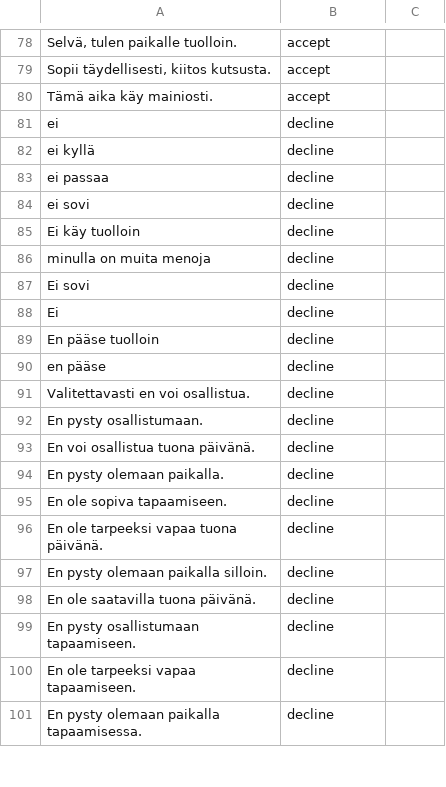
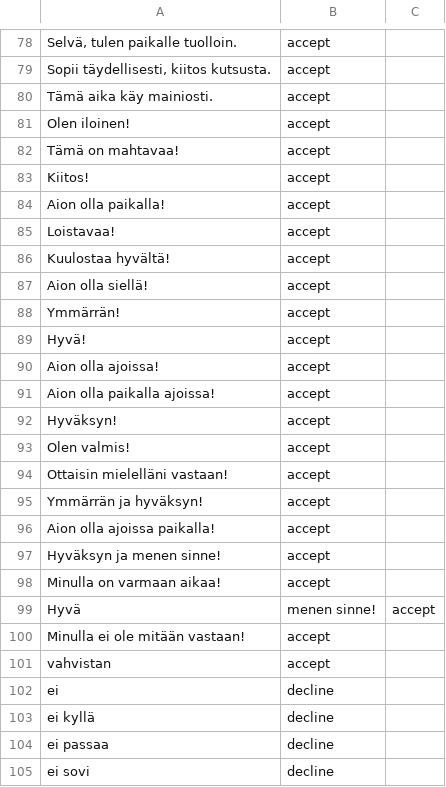
Before and after one commit to lassirissanen/ProjectAlpha, a CSV file: backend/responses.csv, drawn as a sheet; only a part is shown, gaps mark what is left out; the shorter side is filled out with more unchanged rows; the diff covers the shown part only; the diff names each change by its address in the sheet, - before the commit and + after, or states it on an @@ line.

Commit message:
responses added to the csv file

```diff
--- a/backend/responses.csv
+++ b/backend/responses.csv
+row 81: Olen iloinen! | accept
+row 82: Tämä on mahtavaa! | accept
+row 83: Kiitos! | accept
+row 84: Aion olla paikalla! | accept
+row 85: Loistavaa! | accept
+row 86: Kuulostaa hyvältä! | accept
+row 87: Aion olla siellä! | accept
+row 88: Ymmärrän! | accept
+row 89: Hyvä! | accept
+row 90: Aion olla ajoissa! | accept
+row 91: Aion olla paikalla ajoissa! | accept
+row 92: Hyväksyn! | accept
+row 93: Olen valmis! | accept
+row 94: Ottaisin mielelläni vastaan! | accept
+row 95: Ymmärrän ja hyväksyn! | accept
+row 96: Aion olla ajoissa paikalla! | accept
+row 97: Hyväksyn ja menen sinne! | accept
+row 98: Minulla on varmaan aikaa! | accept
+row 99: Hyvä | menen sinne! | accept
+row 100: Minulla ei ole mitään vastaan! | accept
+row 101: vahvistan | accept
```
Also changed, not shown: 35 added rows elsewhere in this file.
